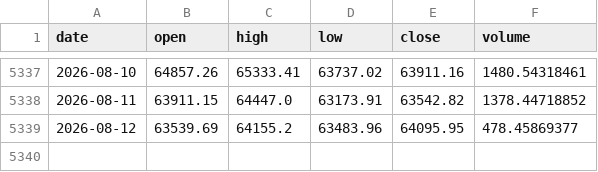
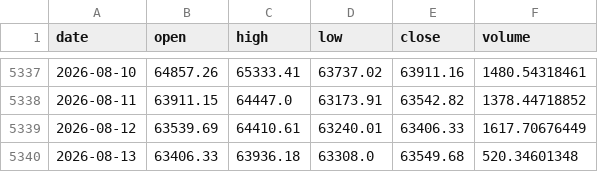
Before and after one commit to brguih/BTC-INDEX, a CSV file: data/cache/btc_price.csv, drawn as a sheet; only a part is shown, gaps mark what is left out.

```diff
--- a/data/cache/btc_price.csv
+++ b/data/cache/btc_price.csv
@@ -5338,2 +5338,3 @@ date,open,high,low,close,volume
 2026-08-11,63911.15,64447.0,63173.91,63542.82,1378.44718852
-2026-08-12,63539.69,64155.2,63483.96,64095.95,478.45869377
+2026-08-12,63539.69,64410.61,63240.01,63406.33,1617.70676449
+2026-08-13,63406.33,63936.18,63308.0,63549.68,520.34601348
```
Also changed, not shown: data/cache/fear_greed.csv.
